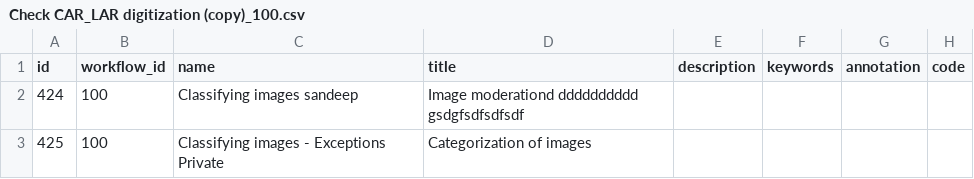
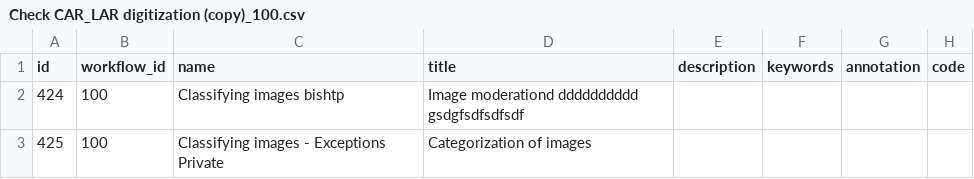
Before and after one commit to 300bisht/my_app, a CSV file: crowdcigar_wf/Check CAR_LAR digitization (copy)_100.csv, drawn as a sheet; only a part is shown; the diff names each change by its address in the sheet, - before the commit and + after, or states it on an @@ line.

Commit message:
Update Check CAR_LAR digitization (copy)_100.csv

```diff
--- a/crowdcigar_wf/Check CAR_LAR digitization (copy)_100.csv
+++ b/crowdcigar_wf/Check CAR_LAR digitization (copy)_100.csv
-C2 (name): Classifying images sandeep
+C2 (name): Classifying images bishtp
```
